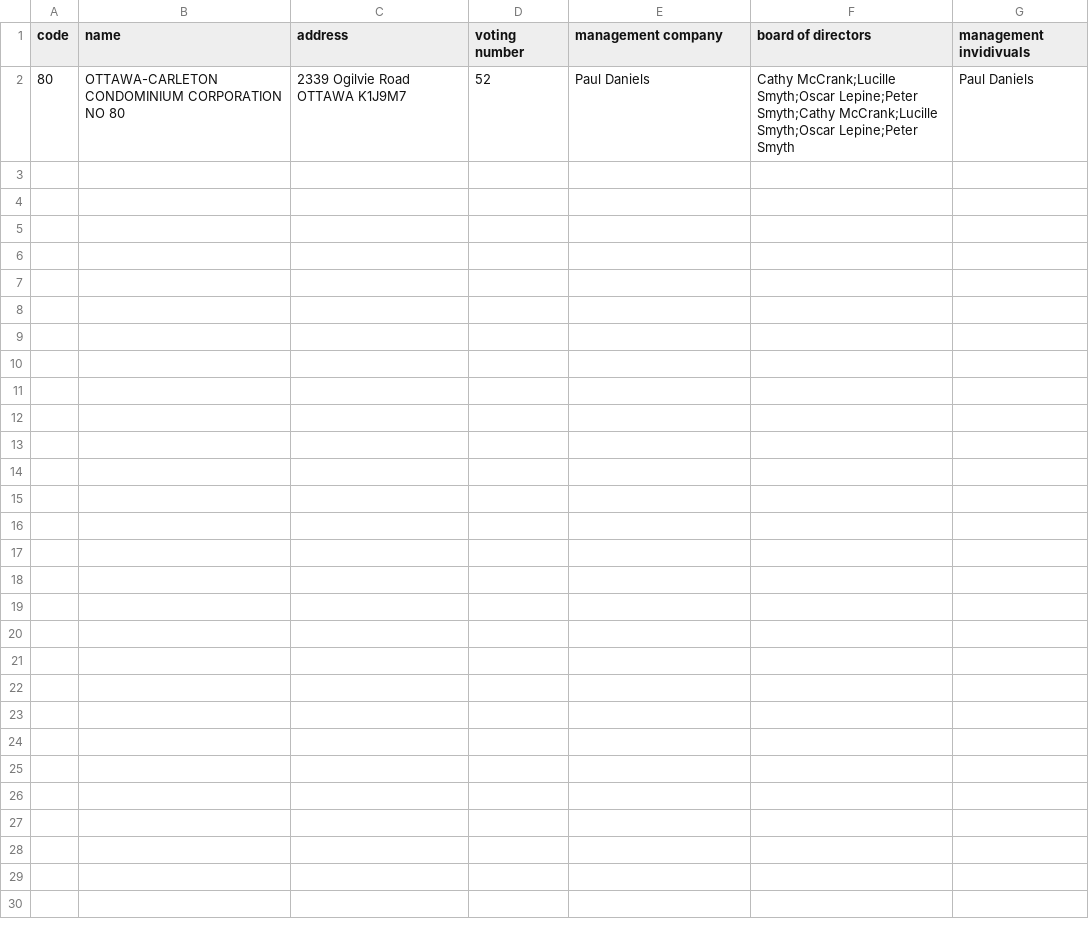
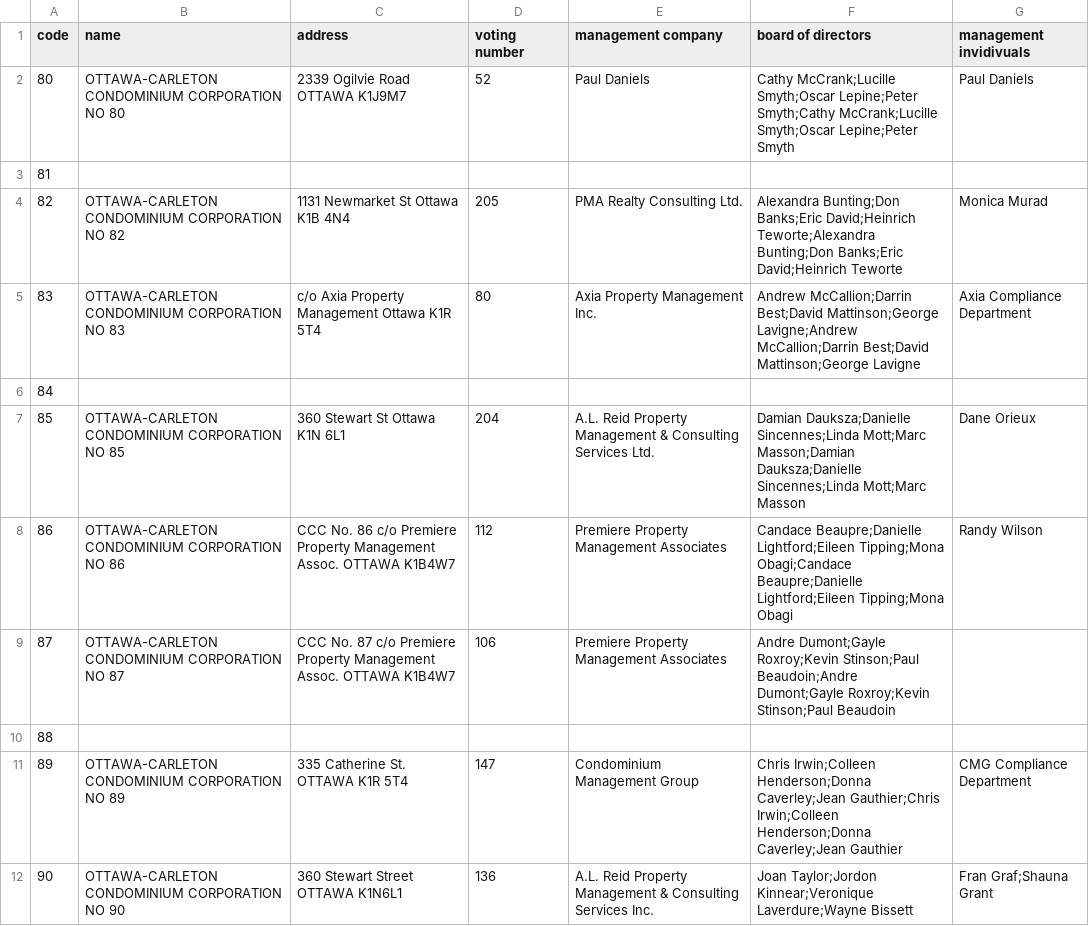
Before and after one commit to patilanup246/crawler, a CSV file: results/condoauthorityontario.csv, drawn as a sheet; only a part is shown; the diff covers the shown part only.

Commit message:
condo reloaded

```diff
--- a/results/condoauthorityontario.csv
+++ b/results/condoauthorityontario.csv
@@ -2 +2,11 @@ code,name,address,voting number,management company,board of directors,management
 80,OTTAWA-CARLETON CONDOMINIUM CORPORATION NO 80, 2339 Ogilvie Road OTTAWA K1J9M7,52,Paul Daniels,Cathy McCrank;Lucille Smyth;Oscar Lepine;Peter Smyth;Cathy McCrank;Lucille Smyth;Oscar Lepine;Peter Smyth,Paul Daniels
+81,,,,,,
+82,OTTAWA-CARLETON CONDOMINIUM CORPORATION NO 82, 1131 Newmarket St Ottawa K1B 4N4,205,PMA Realty Consulting Ltd.,Alexandra Bunting;Don Banks;Eric David;Heinrich Teworte;Alexandra Bunting;Don Banks;Eric David;Heinrich Teworte,Monica Murad
+83,OTTAWA-CARLETON CONDOMINIUM CORPORATION NO 83, c/o Axia Property Management  Ottawa K1R 5T4,80,Axia Property Management Inc.,Andrew McCallion;Darrin Best;David Mattinson;George Lavigne;Andrew McCallion;Darrin Best;David Mattinson;George Lavigne,Axia Compliance Department
+84,,,,,,
+85,OTTAWA-CARLETON CONDOMINIUM CORPORATION NO 85, 360 Stewart St Ottawa K1N 6L1,204,A.L. Reid Property Management & Consulting Services Ltd.,Damian Dauksza;Danielle Sincennes;Linda Mott;Marc Masson;Damian Dauksza;Danielle Sincennes;Linda Mott;Marc Masson,Dane Orieux
+86,OTTAWA-CARLETON CONDOMINIUM CORPORATION NO 86, CCC No. 86 c/o Premiere Property Management Assoc. OTTAWA K1B4W7,112,Premiere Property Management Associates,Candace Beaupre;Danielle Lightford;Eileen Tipping;Mona Obagi;Candace Beaupre;Danielle Lightford;Eileen Tipping;Mona Obagi,Randy Wilson
+87,OTTAWA-CARLETON CONDOMINIUM CORPORATION NO 87, CCC No. 87 c/o Premiere Property Management Assoc. OTTAWA K1B4W7,106,Premiere Property Management Associates,Andre Dumont;Gayle Roxroy;Kevin Stinson;Paul Beaudoin;Andre Dumont;Gayle Roxroy;Kevin Stinson;Paul Beaudoin,
+88,,,,,,
+89,OTTAWA-CARLETON CONDOMINIUM CORPORATION NO 89, 335 Catherine St. OTTAWA K1R 5T4,147,Condominium Management Group,Chris Irwin;Colleen Henderson;Donna Caverley;Jean Gauthier;Chris Irwin;Colleen Henderson;Donna Caverley;Jean Gauthier,CMG Compliance Department
+90,OTTAWA-CARLETON CONDOMINIUM CORPORATION NO 90, 360 Stewart Street OTTAWA K1N6L1,136,A.L. Reid Property Management & Consulting Services Inc.,Joan Taylor;Jordon Kinnear;Veronique Laverdure;Wayne Bissett,Fran Graf;Shauna Grant
```
Also changed, not shown: 9 added rows elsewhere in this file, 2 other files.
